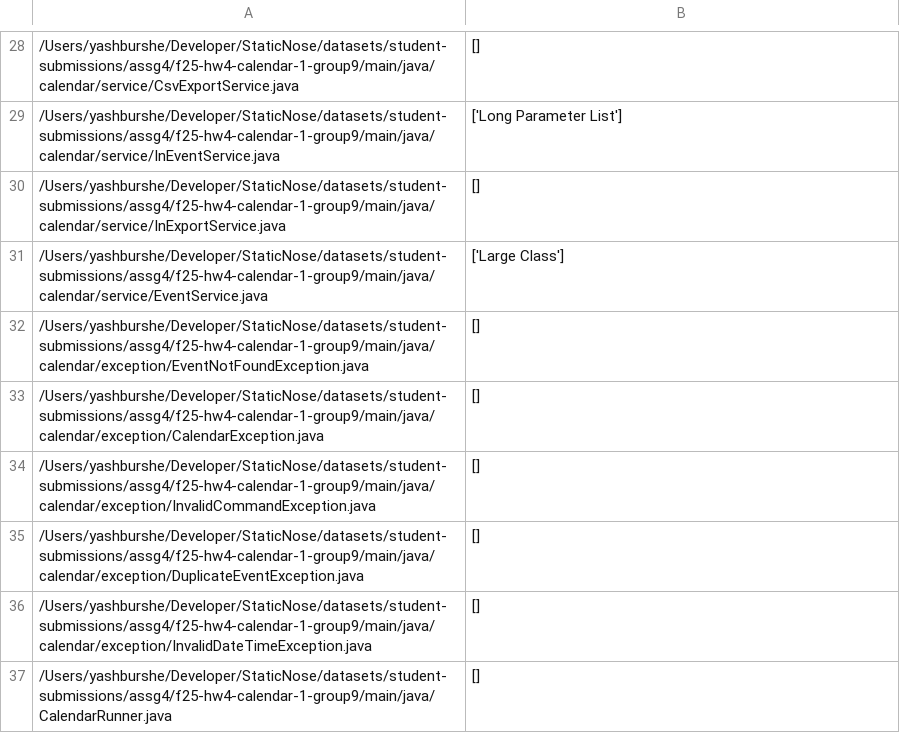
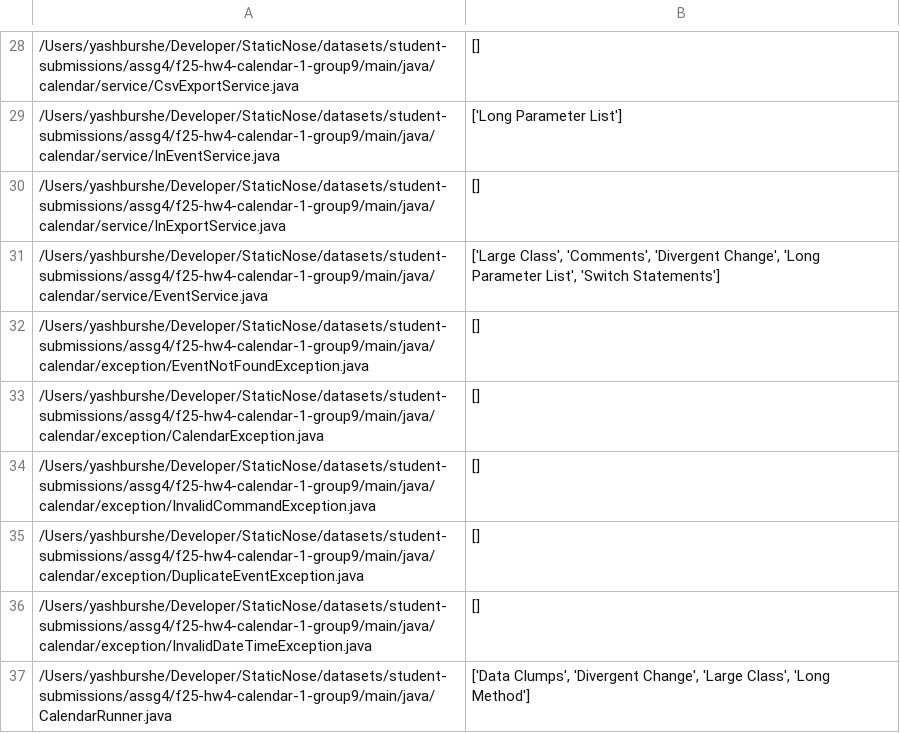
Before and after one commit to refactoring-assistant/StaticNose, a CSV file: oracles/student-submissions/assg4/f25-hw4-calendar-1-group9-oracle.csv, drawn as a sheet; only a part is shown, gaps mark what is left out; the diff covers the shown part only; the diff names each change by its address in the sheet, - before the commit and + after, or states it on an @@ line.

```diff
--- a/oracles/student-submissions/assg4/f25-hw4-calendar-1-group9-oracle.csv
+++ b/oracles/student-submissions/assg4/f25-hw4-calendar-1-group9-oracle.csv
-B31: ['Large Class']
+B31: ['Large Class', 'Comments', 'Divergent Change', 'Long Parameter List', 'Switch Statements']
-B37: []
+B37: ['Data Clumps', 'Divergent Change', 'Large Class', 'Long Method']
```
Also changed, not shown: 15 edited cells elsewhere in this file, oracles/student-submissions/assg4/f25-hw4-calendar-1-group11-oracle.csv, oracles/student-submissions/assg4/f25-hw4-calendar-1-group14-oracle.csv, 14 other files.
